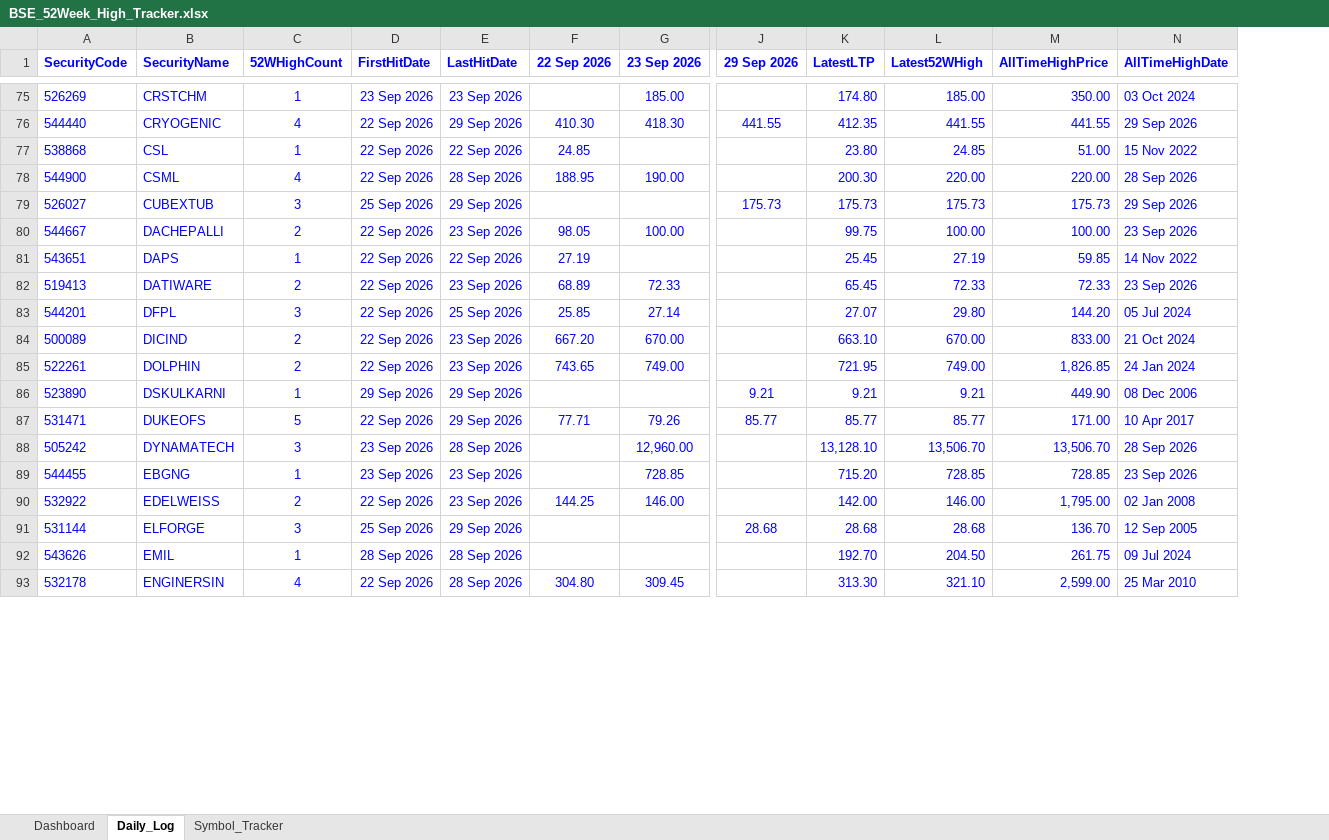
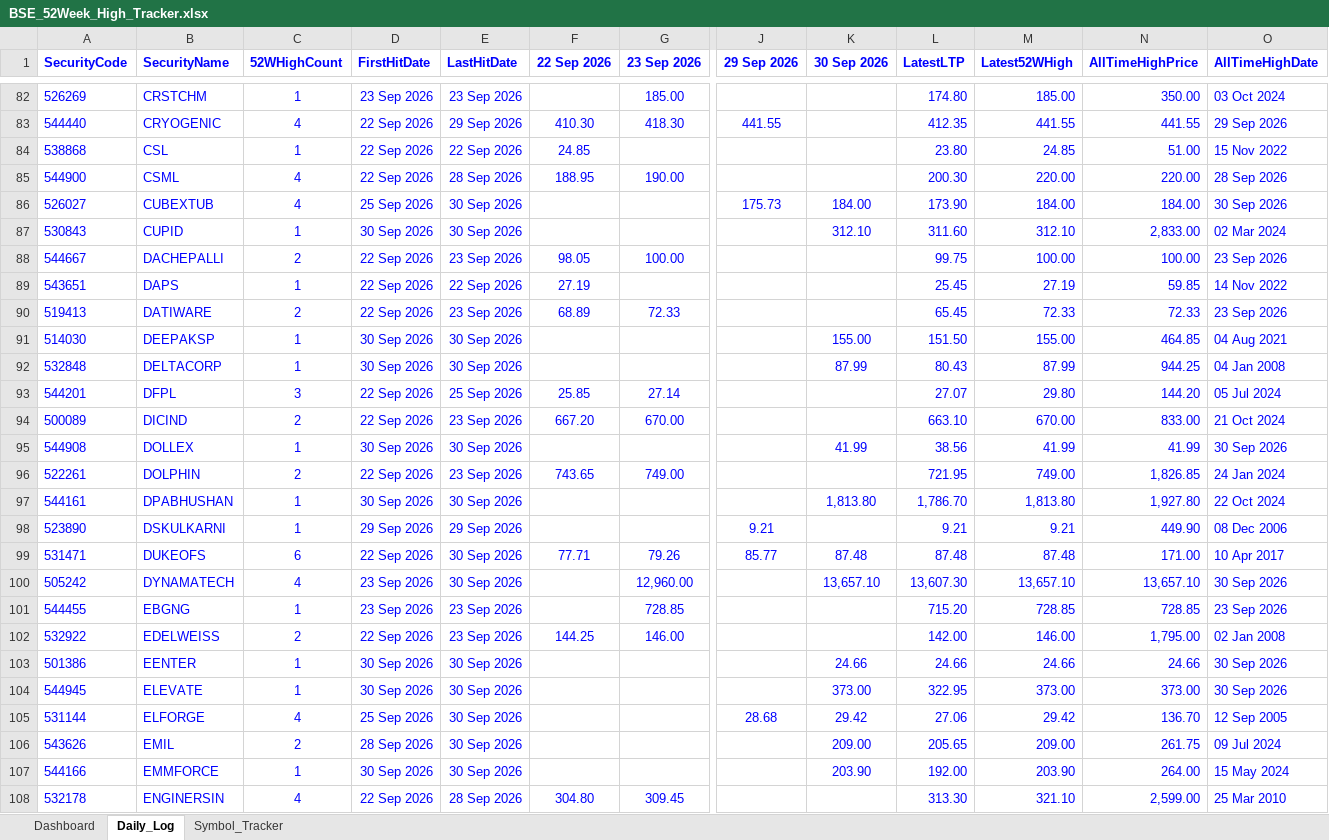
Before and after one commit to vinaybagri-jpg/52WHIGH, an Excel workbook: BSE_52Week_High_Tracker.xlsx, sheet Daily_Log, drawn as a sheet; only a part is shown, gaps mark what is left out; values as stored, in another font and other column widths than the file's, no borders; addresses are those after the commit; rows hold the shown columns only; the diff covers the shown part only; the diff names each change by its address in the sheet, - before the commit and + after, or states it on an @@ line.

```diff
--- a/BSE_52Week_High_Tracker.xlsx (sheet Daily_Log)
+++ b/BSE_52Week_High_Tracker.xlsx (sheet Daily_Log)
+column K (30 Sep 2026), row 86: 184.00; rows 99-100: 87.48 | 13,657.10; rows 105-106: 29.42 | 209.00
-C86 (52WHighCount): 3
+C86 (52WHighCount): 4
-E86 (LastHitDate): 29 Sep 2026
+E86 (LastHitDate): 30 Sep 2026
-L86 (LatestLTP): 175.73
+L86 (LatestLTP): 173.90
-M86 (Latest52WHigh): 175.73
+M86 (Latest52WHigh): 184.00
-N86 (AllTimeHighPrice): 175.73
+N86 (AllTimeHighPrice): 184.00
-O86 (AllTimeHighDate): 29 Sep 2026
+O86 (AllTimeHighDate): 30 Sep 2026
+row 87: 530843 | CUPID | 1 | 30 Sep 2026 | 30 Sep 2026 |  |  |  | 312.10 | 311.60 | 312.10 | 2,833.00 | 02 Mar 2024
+row 91: 514030 | DEEPAKSP | 1 | 30 Sep 2026 | 30 Sep 2026 |  |  |  | 155.00 | 151.50 | 155.00 | 464.85 | 04 Aug 2021
+row 92: 532848 | DELTACORP | 1 | 30 Sep 2026 | 30 Sep 2026 |  |  |  | 87.99 | 80.43 | 87.99 | 944.25 | 04 Jan 2008
+row 95: 544908 | DOLLEX | 1 | 30 Sep 2026 | 30 Sep 2026 |  |  |  | 41.99 | 38.56 | 41.99 | 41.99 | 30 Sep 2026
+row 97: 544161 | DPABHUSHAN | 1 | 30 Sep 2026 | 30 Sep 2026 |  |  |  | 1,813.80 | 1,786.70 | 1,813.80 | 1,927.80 | 22 Oct 2024
-C99 (52WHighCount): 5
+C99 (52WHighCount): 6
-E99 (LastHitDate): 29 Sep 2026
+E99 (LastHitDate): 30 Sep 2026
-L99 (LatestLTP): 85.77
+L99 (LatestLTP): 87.48
-M99 (Latest52WHigh): 85.77
+M99 (Latest52WHigh): 87.48
-C100 (52WHighCount): 3
+C100 (52WHighCount): 4
-E100 (LastHitDate): 28 Sep 2026
+E100 (LastHitDate): 30 Sep 2026
-L100 (LatestLTP): 13,128.10
+L100 (LatestLTP): 13,607.30
-M100 (Latest52WHigh): 13,506.70
+M100 (Latest52WHigh): 13,657.10
-N100 (AllTimeHighPrice): 13,506.70
+N100 (AllTimeHighPrice): 13,657.10
-O100 (AllTimeHighDate): 28 Sep 2026
+O100 (AllTimeHighDate): 30 Sep 2026
+row 103: 501386 | EENTER | 1 | 30 Sep 2026 | 30 Sep 2026 |  |  |  | 24.66 | 24.66 | 24.66 | 24.66 | 30 Sep 2026
+row 104: 544945 | ELEVATE | 1 | 30 Sep 2026 | 30 Sep 2026 |  |  |  | 373.00 | 322.95 | 373.00 | 373.00 | 30 Sep 2026
-C105 (52WHighCount): 3
+C105 (52WHighCount): 4
-E105 (LastHitDate): 29 Sep 2026
+E105 (LastHitDate): 30 Sep 2026
-L105 (LatestLTP): 28.68
+L105 (LatestLTP): 27.06
-M105 (Latest52WHigh): 28.68
+M105 (Latest52WHigh): 29.42
-C106 (52WHighCount): 1
+C106 (52WHighCount): 2
-E106 (LastHitDate): 28 Sep 2026
+E106 (LastHitDate): 30 Sep 2026
-L106 (LatestLTP): 192.70
+L106 (LatestLTP): 205.65
-M106 (Latest52WHigh): 204.50
+M106 (Latest52WHigh): 209.00
+row 107: 544166 | EMMFORCE | 1 | 30 Sep 2026 | 30 Sep 2026 |  |  |  | 203.90 | 192.00 | 203.90 | 264.00 | 15 May 2024
```
Also changed, not shown: 35 added rows and 592 edited cells elsewhere in this sheet, sheet Symbol_Tracker, sheet Dashboard, 3 other files.
